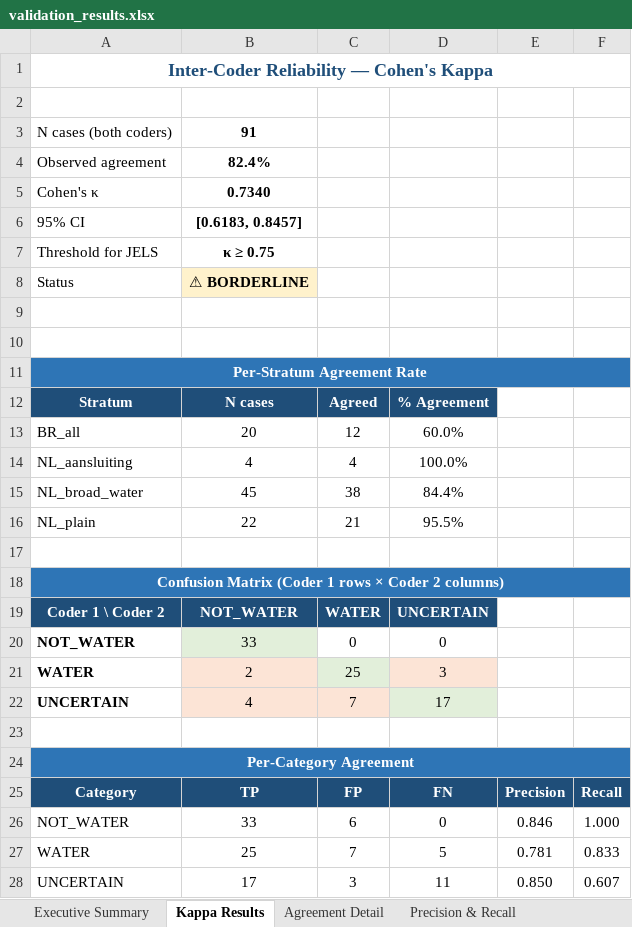
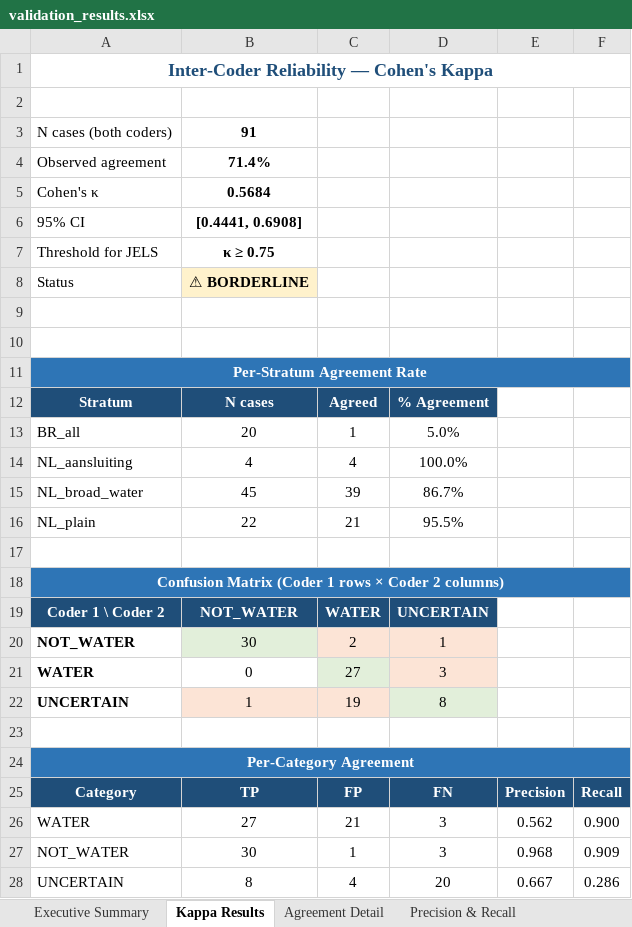
Before and after one commit to jrklaus8/water-law-dataset, an Excel workbook: validation/validation_results.xlsx, sheet Kappa Results, drawn as a sheet; values as stored, in another font and other column widths than the file's, no borders; removed rows and columns are numbered as before the commit, all else as after; the diff names each change by its address in the sheet, - before the commit and + after, or states it on an @@ line.

```diff
--- a/validation/validation_results.xlsx (sheet Kappa Results)
+++ b/validation/validation_results.xlsx (sheet Kappa Results)
-B4: 82.4%
+B4: 71.4%
-B5: 0.7340
+B5: 0.5684
-B6: [0.6183, 0.8457]
+B6: [0.4441, 0.6908]
-C13: 12
+C13: 1
-D13: 60.0%
+D13: 5.0%
-C15: 38
+C15: 39
-D15: 84.4%
+D15: 86.7%
-row 20: NOT_WATER | 33 | 0 | 0
+row 20: NOT_WATER | 30 | 2 | 1
-B21: 2
+B21: 0
-B21 fill: #FCE4D6
+B21 fill: none
-C21: 25
+C21: 27
-row 22: UNCERTAIN | 4 | 7 | 17
+row 22: UNCERTAIN | 1 | 19 | 8
-row 26: NOT_WATER | 33 | 6 | 0 | 0.846 | 1.000
-row 27: WATER | 25 | 7 | 5 | 0.781 | 0.833
-row 28: UNCERTAIN | 17 | 3 | 11 | 0.850 | 0.607
+row 26: WATER | 27 | 21 | 3 | 0.562 | 0.900
+row 27: NOT_WATER | 30 | 1 | 3 | 0.968 | 0.909
+row 28: UNCERTAIN | 8 | 4 | 20 | 0.667 | 0.286
```
Also changed, not shown: sheet Agreement Detail, sheet Executive Summary, 4 other files.
